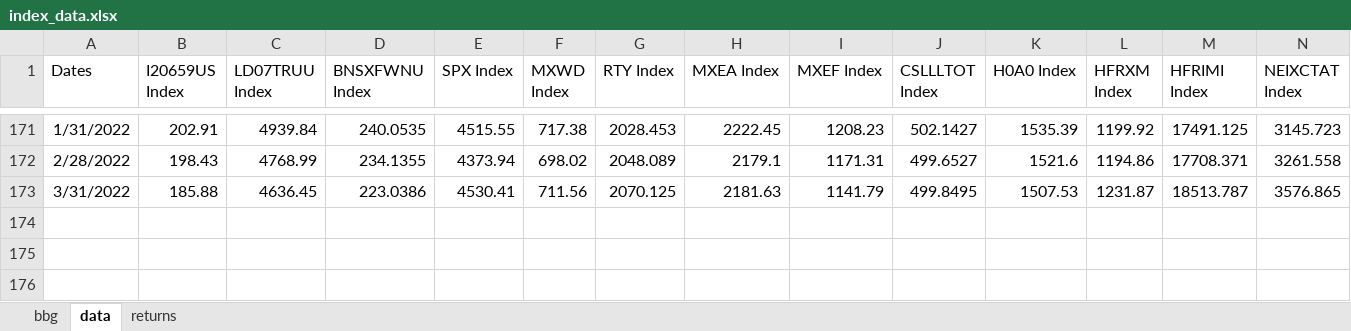
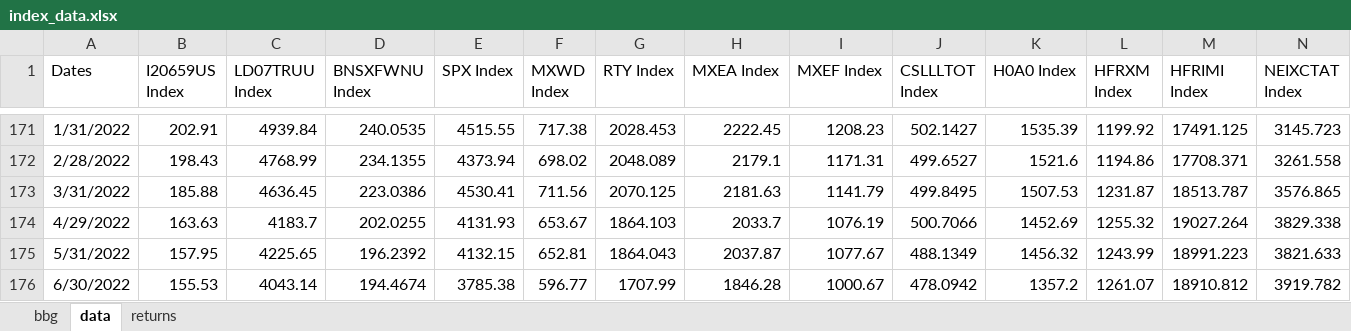
Before and after one commit to pforjoe/SAA, an Excel workbook: data/index_data.xlsx, sheet data, drawn as a sheet; only a part is shown, gaps mark what is left out; values as stored, in another font and other column widths than the file's, no borders; rows hold the shown columns only; the diff names each change by its address in the sheet, - before the commit and + after, or states it on an @@ line.

Commit message:
update asset returns data

```diff
--- a/data/index_data.xlsx (sheet data)
+++ b/data/index_data.xlsx (sheet data)
+row 174: 4/29/2022 | 163.63 | 4183.7 | 202.0255 | 4131.93 | 653.67 | 1864.103 | 2033.7 | 1076.19 | 500.7066 | 1452.69 | 1255.32 | 19027.264 | 3829.338
+row 175: 5/31/2022 | 157.95 | 4225.65 | 196.2392 | 4132.15 | 652.81 | 1864.043 | 2037.87 | 1077.67 | 488.1349 | 1456.32 | 1243.99 | 18991.223 | 3821.633
+row 176: 6/30/2022 | 155.53 | 4043.14 | 194.4674 | 3785.38 | 596.77 | 1707.99 | 1846.28 | 1000.67 | 478.0942 | 1357.2 | 1261.07 | 18910.812 | 3919.782
```
Also changed, not shown: sheet bbg, sheet returns, formulas that keep their value, data/time_series/asset_return_data.xlsx, data/time_series/equity_hedge_data.xlsx, 1 other file.
